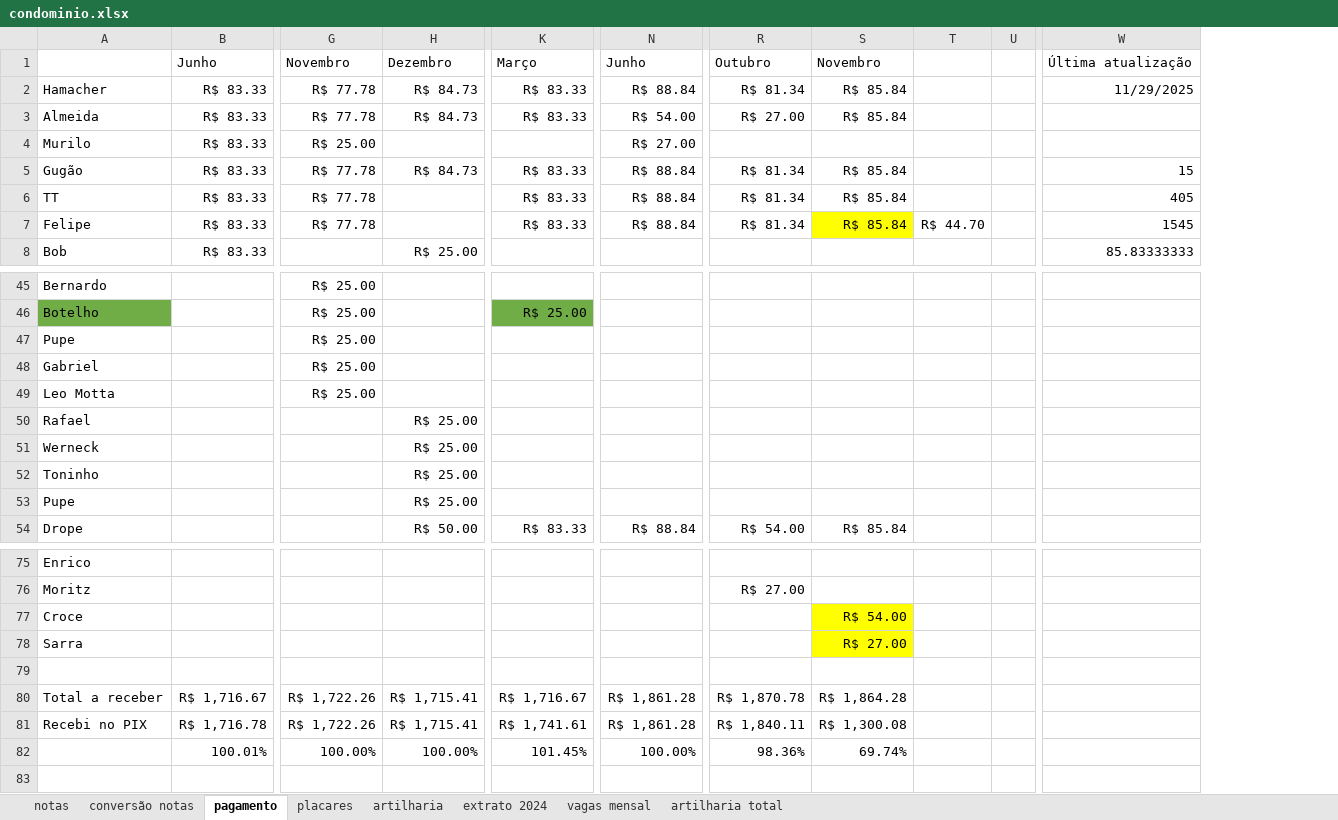
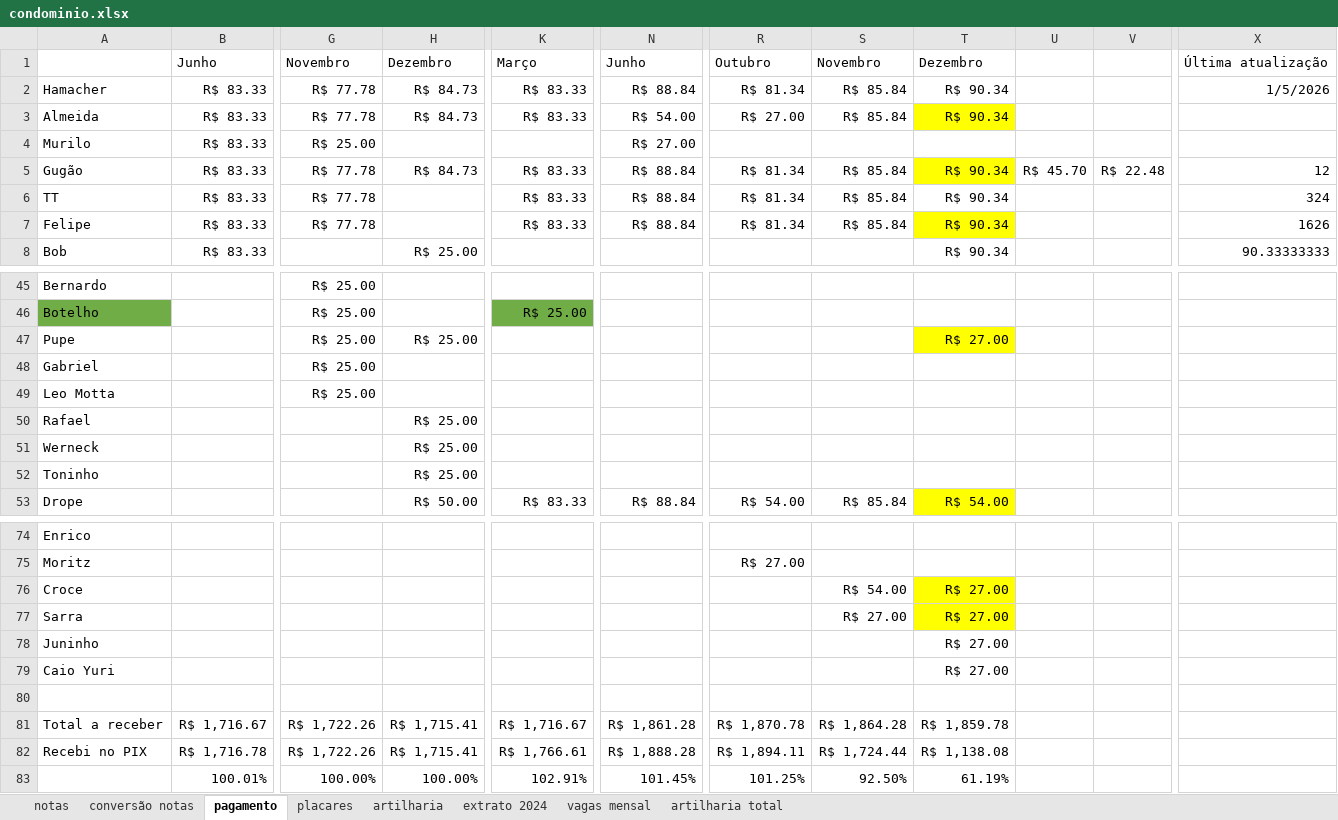
Before and after one commit to PHamacher/dashboard-pelada, an Excel workbook: data/condominio.xlsx, sheet pagamento, drawn as a sheet; only a part is shown, gaps mark what is left out; values as stored, in another font and other column widths than the file's, no borders; removed rows and columns are numbered as before the commit, all else as after; rows hold the shown columns only; the diff covers the shown part only; the diff names each change by its address in the sheet, - before the commit and + after, or states it on an @@ line.

```diff
--- a/data/condominio.xlsx (sheet pagamento)
+++ b/data/condominio.xlsx (sheet pagamento)
+column T, rows 1-8: Dezembro | R$ 90.34 | R$ 90.34 |  | R$ 90.34 | R$ 90.34 | R$ 90.34 | R$ 90.34; rows 47-53: R$ 27.00 |  |  |  |  |  | R$ 54.00; rows 76-77: R$ 27.00 | R$ 27.00; rows 81-83: R$ 1,859.78 | R$ 1,138.08 | 61.19%
-column U, empty
+column V, row 5: R$ 22.48
-column W, rows 1-8: Última atualização | 11/29/2025 |  |  | 15 | 405 | 1545 | 85.83333333
+column X, rows 1-8: Última atualização | 1/5/2026 |  |  | 12 | 324 | 1626 | 90.33333333
-U5: (empty)
+U5: R$ 45.70
-S7 fill: #FFFF00
+S7 fill: none
-U7: R$ 44.70
+U7: (empty)
-H47: (empty)
+H47: R$ 25.00
-row 53: Pupe |  |  | R$ 25.00
-S76:S77 fill: #FFFF00
+S76:S77 fill: none
+row 78: Juninho |  |  |  |  |  |  |  | R$ 27.00
+row 79: Caio Yuri |  |  |  |  |  |  |  | R$ 27.00
-K82: R$ 1,741.61
+K82: R$ 1,766.61
-N82: R$ 1,861.28
+N82: R$ 1,888.28
-R82: R$ 1,840.11
+R82: R$ 1,894.11
-S82: R$ 1,300.08
+S82: R$ 1,724.44
-K83: 101.45%
+K83: 102.91%
-N83: 100.00%
+N83: 101.45%
-R83: 98.36%
+R83: 101.25%
-S83: 69.74%
+S83: 92.50%
```
Also changed, not shown: cell formats elsewhere in this sheet, sheet notas, sheet placares, sheet artilharia, formulas that keep their value, 1 other file.
